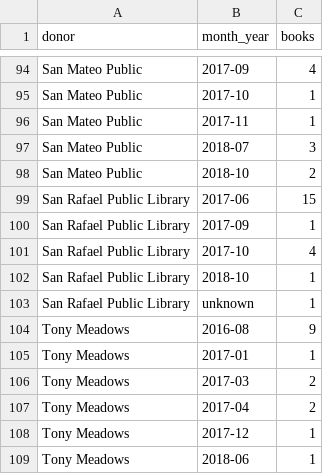
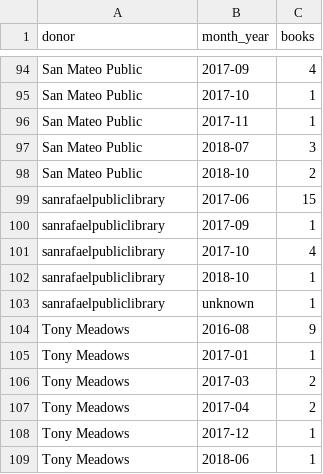
Before and after one commit to ers6/ia_bols, a CSV file: scan-center-counts/hongkong-known-donor-scans.csv, drawn as a sheet; only a part is shown, gaps mark what is left out.

```diff
--- a/scan-center-counts/hongkong-known-donor-scans.csv
+++ b/scan-center-counts/hongkong-known-donor-scans.csv
@@ -98,7 +98,7 @@ San Mateo Public,2018-07,3
 San Mateo Public,2018-10,2
-San Rafael Public Library,2017-06,15
-San Rafael Public Library,2017-09,1
-San Rafael Public Library,2017-10,4
-San Rafael Public Library,2018-10,1
-San Rafael Public Library,unknown,1
+sanrafaelpubliclibrary,2017-06,15
+sanrafaelpubliclibrary,2017-09,1
+sanrafaelpubliclibrary,2017-10,4
+sanrafaelpubliclibrary,2018-10,1
+sanrafaelpubliclibrary,unknown,1
 Tony Meadows,2016-08,9
```
Also changed, not shown: 1 other file.
